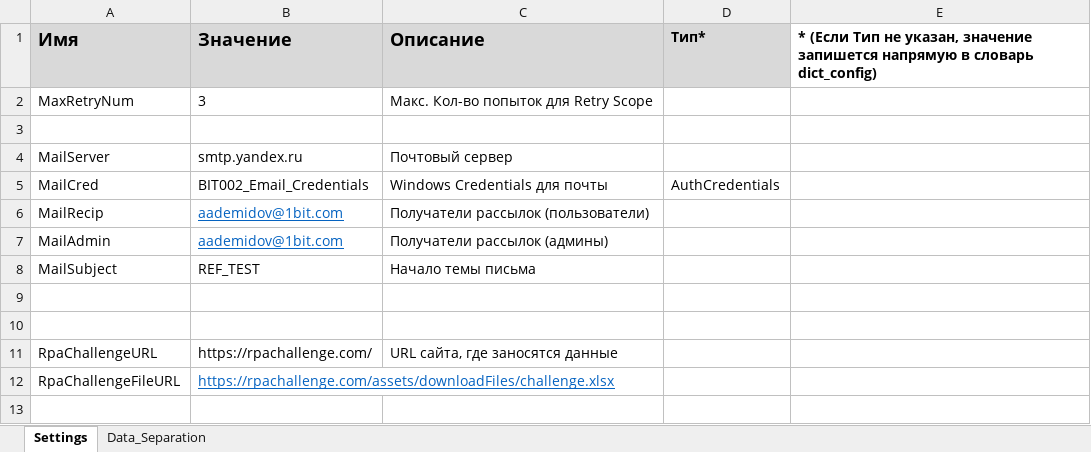
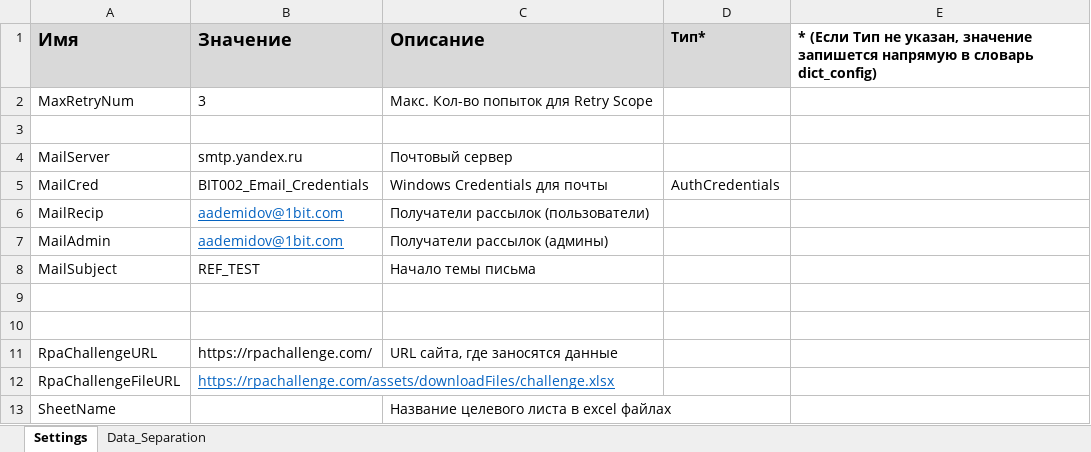
Before and after one commit to Ilya1CBIT/Sintec_inventory_backup, an Excel workbook: Data/Config.xlsx, sheet Settings, drawn as a sheet; values as stored, in another font and other column widths than the file's, no borders; the diff names each change by its address in the sheet, - before the commit and + after, or states it on an @@ line.

```diff
--- a/Data/Config.xlsx (sheet Settings)
+++ b/Data/Config.xlsx (sheet Settings)
+row 13: SheetName |  | Название целевого листа в excel файлах
```
Also changed, not shown: 11 other files.
